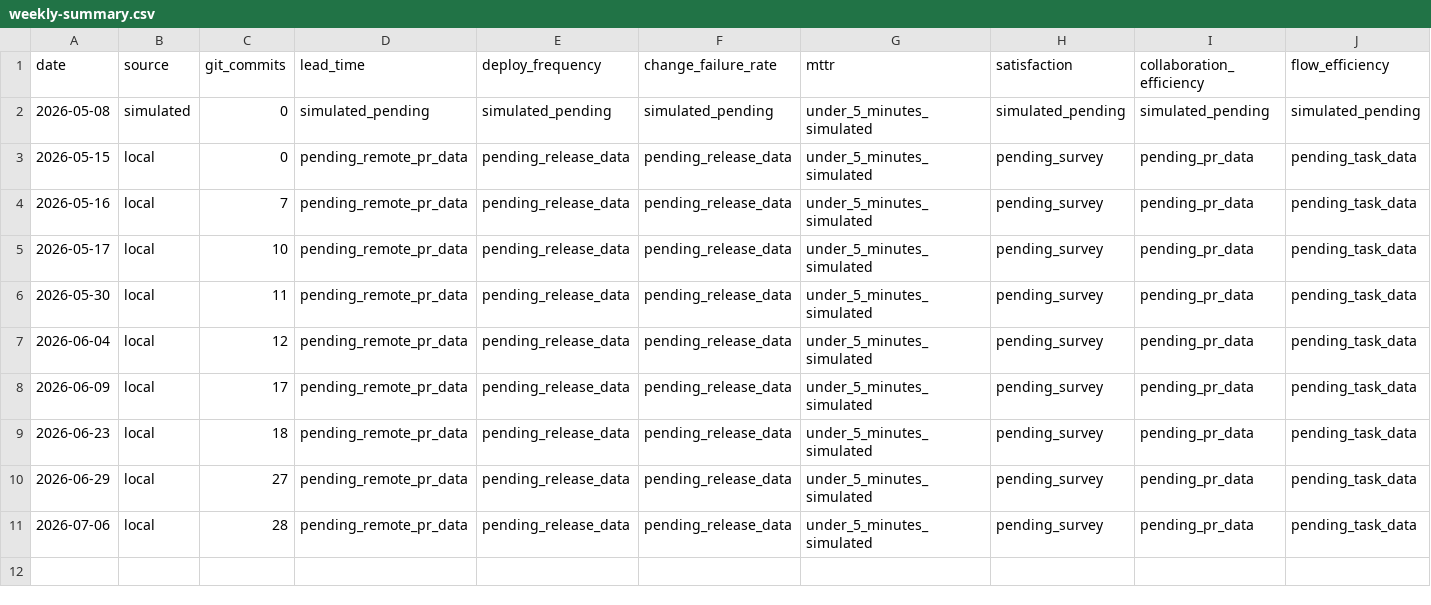
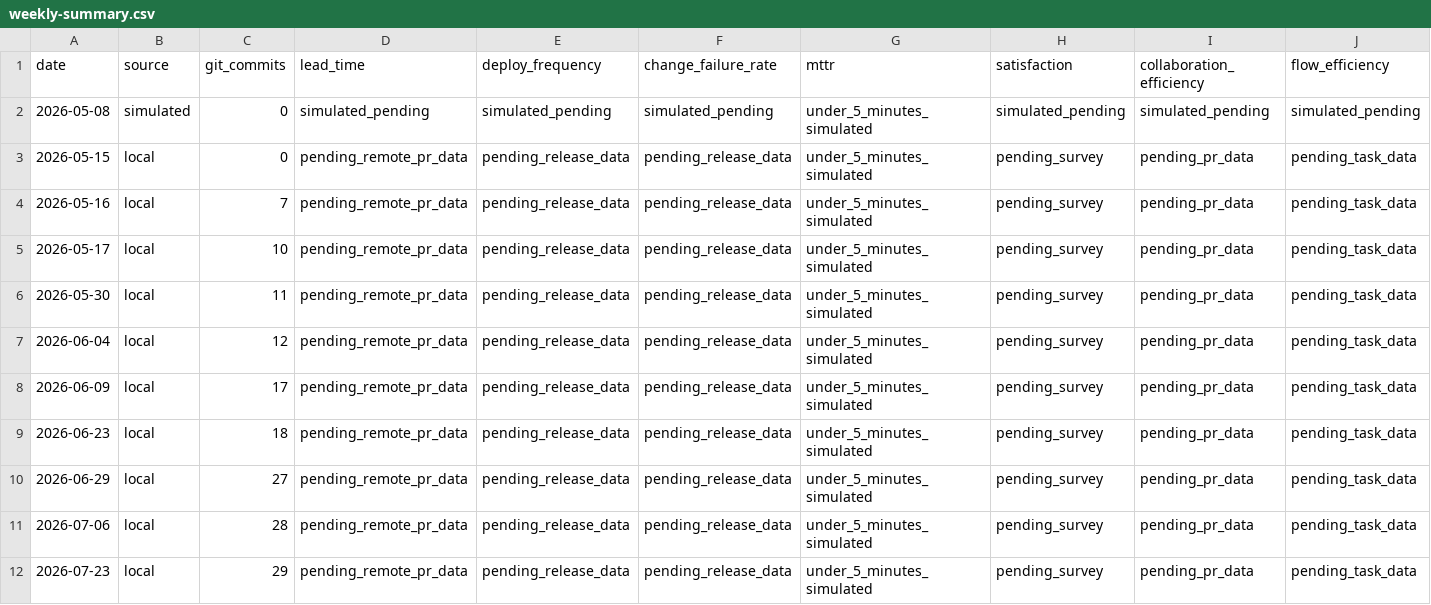
Before and after one commit to MackYang/harness-engineering-learn, a CSV file: data/metrics/weekly-summary.csv, drawn as a sheet; only a part is shown; rows hold the shown columns only; the diff names each change by its address in the sheet, - before the commit and + after, or states it on an @@ line.

Commit message:
chore: weekly knowledge update 2026-07-23

```diff
--- a/data/metrics/weekly-summary.csv
+++ b/data/metrics/weekly-summary.csv
+row 12: 2026-07-23 | local | 29 | pending_remote_pr_data | pending_release_data | pending_release_data | under_5_minutes_simulated | pending_survey | pending_pr_data | pending_task_data
```
Also changed, not shown: 18 other files.
